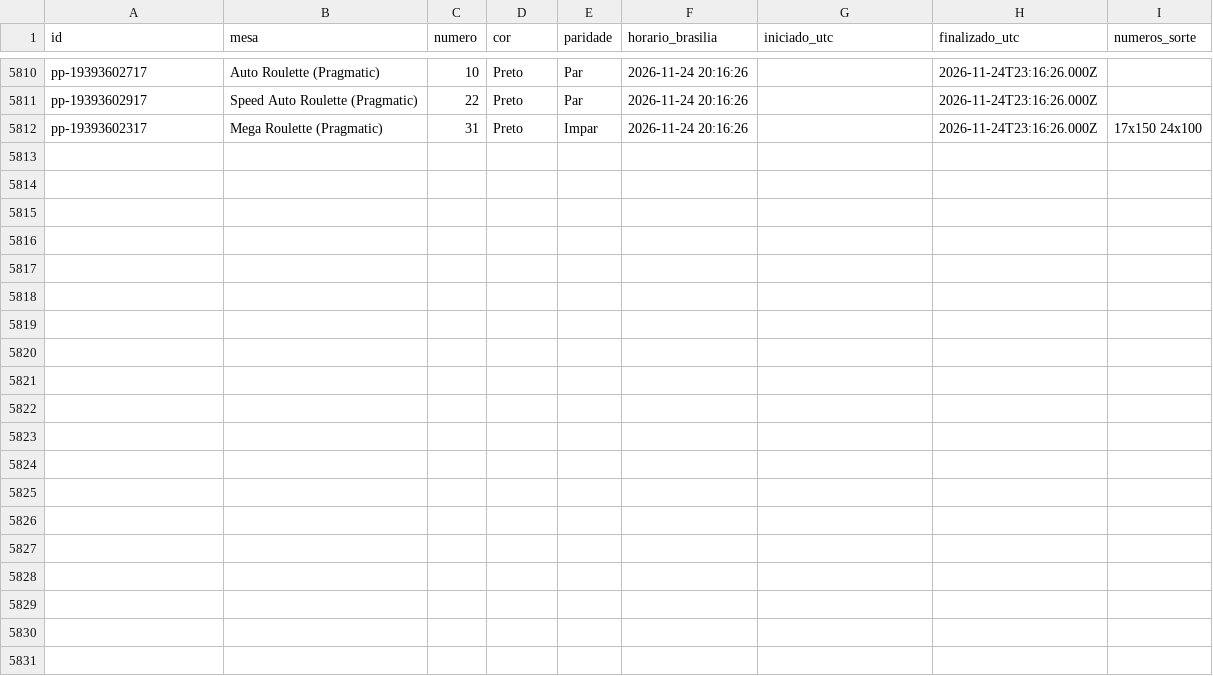
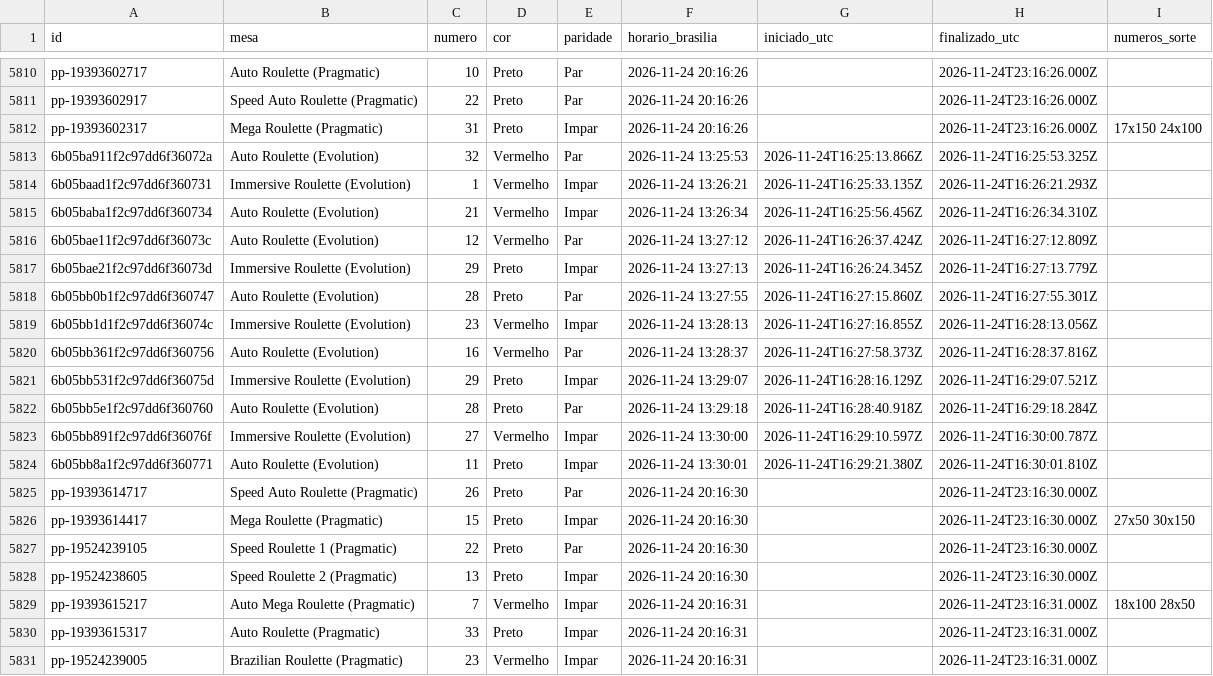
Before and after one commit to mr-ecktor/roleta-historico, a CSV file: dados/2026/2026-11-24.csv, drawn as a sheet; only a part is shown, gaps mark what is left out; the diff names each change by its address in the sheet, - before the commit and + after, or states it on an @@ line.

Commit message:
Dados: 2026-11-24 13:31

```diff
--- a/dados/2026/2026-11-24.csv
+++ b/dados/2026/2026-11-24.csv
+row 5813: 6b05ba911f2c97dd6f36072a | Auto Roulette (Evolution) | 32 | Vermelho | Par | 2026-11-24 13:25:53 | 2026-11-24T16:25:13.866Z | 2026-11-24T16:25:53.325Z
+row 5814: 6b05baad1f2c97dd6f360731 | Immersive Roulette (Evolution) | 1 | Vermelho | Impar | 2026-11-24 13:26:21 | 2026-11-24T16:25:33.135Z | 2026-11-24T16:26:21.293Z
+row 5815: 6b05baba1f2c97dd6f360734 | Auto Roulette (Evolution) | 21 | Vermelho | Impar | 2026-11-24 13:26:34 | 2026-11-24T16:25:56.456Z | 2026-11-24T16:26:34.310Z
+row 5816: 6b05bae11f2c97dd6f36073c | Auto Roulette (Evolution) | 12 | Vermelho | Par | 2026-11-24 13:27:12 | 2026-11-24T16:26:37.424Z | 2026-11-24T16:27:12.809Z
+row 5817: 6b05bae21f2c97dd6f36073d | Immersive Roulette (Evolution) | 29 | Preto | Impar | 2026-11-24 13:27:13 | 2026-11-24T16:26:24.345Z | 2026-11-24T16:27:13.779Z
+row 5818: 6b05bb0b1f2c97dd6f360747 | Auto Roulette (Evolution) | 28 | Preto | Par | 2026-11-24 13:27:55 | 2026-11-24T16:27:15.860Z | 2026-11-24T16:27:55.301Z
+row 5819: 6b05bb1d1f2c97dd6f36074c | Immersive Roulette (Evolution) | 23 | Vermelho | Impar | 2026-11-24 13:28:13 | 2026-11-24T16:27:16.855Z | 2026-11-24T16:28:13.056Z
+row 5820: 6b05bb361f2c97dd6f360756 | Auto Roulette (Evolution) | 16 | Vermelho | Par | 2026-11-24 13:28:37 | 2026-11-24T16:27:58.373Z | 2026-11-24T16:28:37.816Z
+row 5821: 6b05bb531f2c97dd6f36075d | Immersive Roulette (Evolution) | 29 | Preto | Impar | 2026-11-24 13:29:07 | 2026-11-24T16:28:16.129Z | 2026-11-24T16:29:07.521Z
+row 5822: 6b05bb5e1f2c97dd6f360760 | Auto Roulette (Evolution) | 28 | Preto | Par | 2026-11-24 13:29:18 | 2026-11-24T16:28:40.918Z | 2026-11-24T16:29:18.284Z
+row 5823: 6b05bb891f2c97dd6f36076f | Immersive Roulette (Evolution) | 27 | Vermelho | Impar | 2026-11-24 13:30:00 | 2026-11-24T16:29:10.597Z | 2026-11-24T16:30:00.787Z
+row 5824: 6b05bb8a1f2c97dd6f360771 | Auto Roulette (Evolution) | 11 | Preto | Impar | 2026-11-24 13:30:01 | 2026-11-24T16:29:21.380Z | 2026-11-24T16:30:01.810Z
+row 5825: pp-19393614717 | Speed Auto Roulette (Pragmatic) | 26 | Preto | Par | 2026-11-24 20:16:30 |  | 2026-11-24T23:16:30.000Z
+row 5826: pp-19393614417 | Mega Roulette (Pragmatic) | 15 | Preto | Impar | 2026-11-24 20:16:30 |  | 2026-11-24T23:16:30.000Z | 27x50 30x150
+row 5827: pp-19524239105 | Speed Roulette 1 (Pragmatic) | 22 | Preto | Par | 2026-11-24 20:16:30 |  | 2026-11-24T23:16:30.000Z
+row 5828: pp-19524238605 | Speed Roulette 2 (Pragmatic) | 13 | Preto | Impar | 2026-11-24 20:16:30 |  | 2026-11-24T23:16:30.000Z
+row 5829: pp-19393615217 | Auto Mega Roulette (Pragmatic) | 7 | Vermelho | Impar | 2026-11-24 20:16:31 |  | 2026-11-24T23:16:31.000Z | 18x100 28x50
+row 5830: pp-19393615317 | Auto Roulette (Pragmatic) | 33 | Preto | Impar | 2026-11-24 20:16:31 |  | 2026-11-24T23:16:31.000Z
+row 5831: pp-19524239005 | Brazilian Roulette (Pragmatic) | 23 | Vermelho | Impar | 2026-11-24 20:16:31 |  | 2026-11-24T23:16:31.000Z
```
